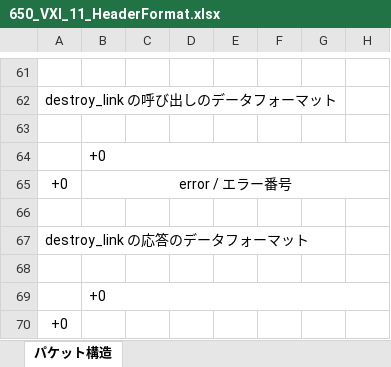
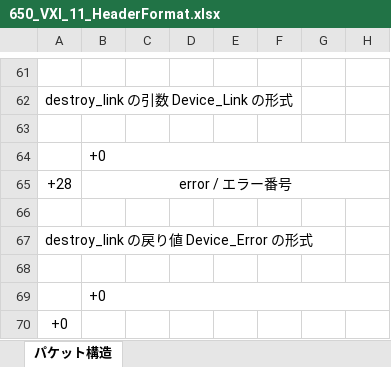
Before and after one commit to MitakaMakers/Qiita, an Excel workbook: 20230215_VXI-11 通信の概要/650_VXI_11_HeaderFormat.xlsx, sheet パケット構造, drawn as a sheet; only a part is shown, gaps mark what is left out; values as stored, in another font and other column widths than the file's, no borders; charts and pictures not drawn; the diff covers the shown part only; the diff names each change by its address in the sheet, - before the commit and + after, or states it on an @@ line.

```diff
--- a/20230215_VXI-11 通信の概要/650_VXI_11_HeaderFormat.xlsx (sheet パケット構造)
+++ b/20230215_VXI-11 通信の概要/650_VXI_11_HeaderFormat.xlsx (sheet パケット構造)
-A62: destroy_link の呼び出しのデータフォーマット
+A62: destroy_link の引数 Device_Link の形式
-A65: +0
+A65: +28
-A67: destroy_link の応答のデータフォーマット
+A67: destroy_link の戻り値 Device_Error の形式
```
Also changed, not shown: 40 edited cells elsewhere in this sheet, 9 other files.
